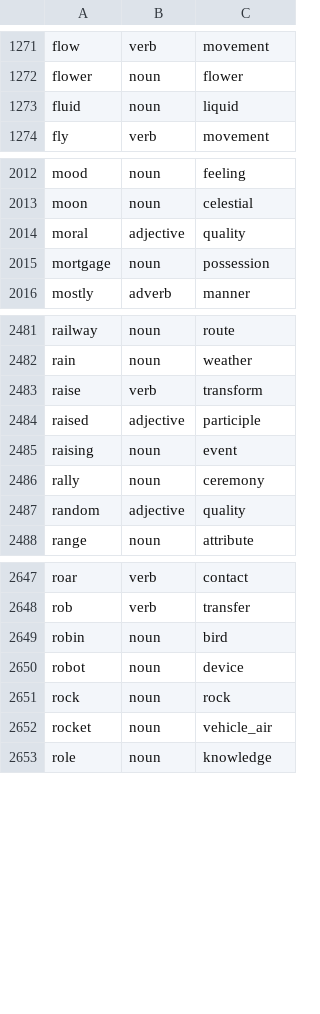
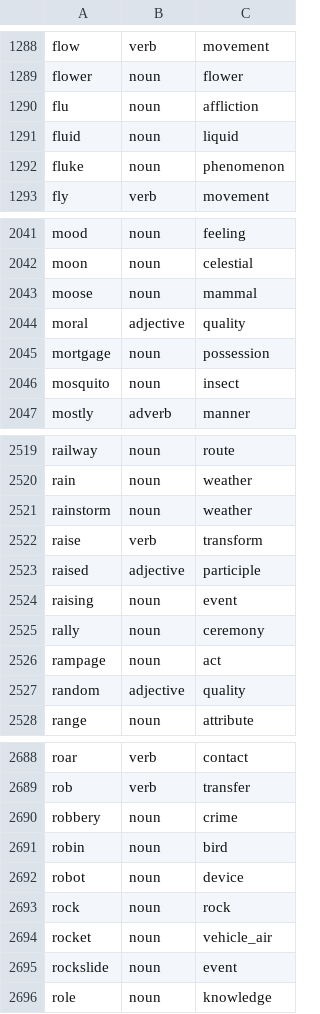
Before and after one commit to oneisnotprime/LastWord, a TSV file: data/overrides.tsv, drawn as a sheet; only a part is shown, gaps mark what is left out; the diff covers the shown part only; the diff names each change by its address in the sheet, - before the commit and + after, or states it on an @@ line.

```diff
--- a/data/overrides.tsv
+++ b/data/overrides.tsv
+row 1290: flu | noun | affliction
+row 1292: fluke | noun | phenomenon
+row 2043: moose | noun | mammal
+row 2046: mosquito | noun | insect
+row 2521: rainstorm | noun | weather
+row 2526: rampage | noun | act
+row 2690: robbery | noun | crime
+row 2695: rockslide | noun | event
```
Also changed, not shown: 41 added rows elsewhere in this file, 6 other files.
